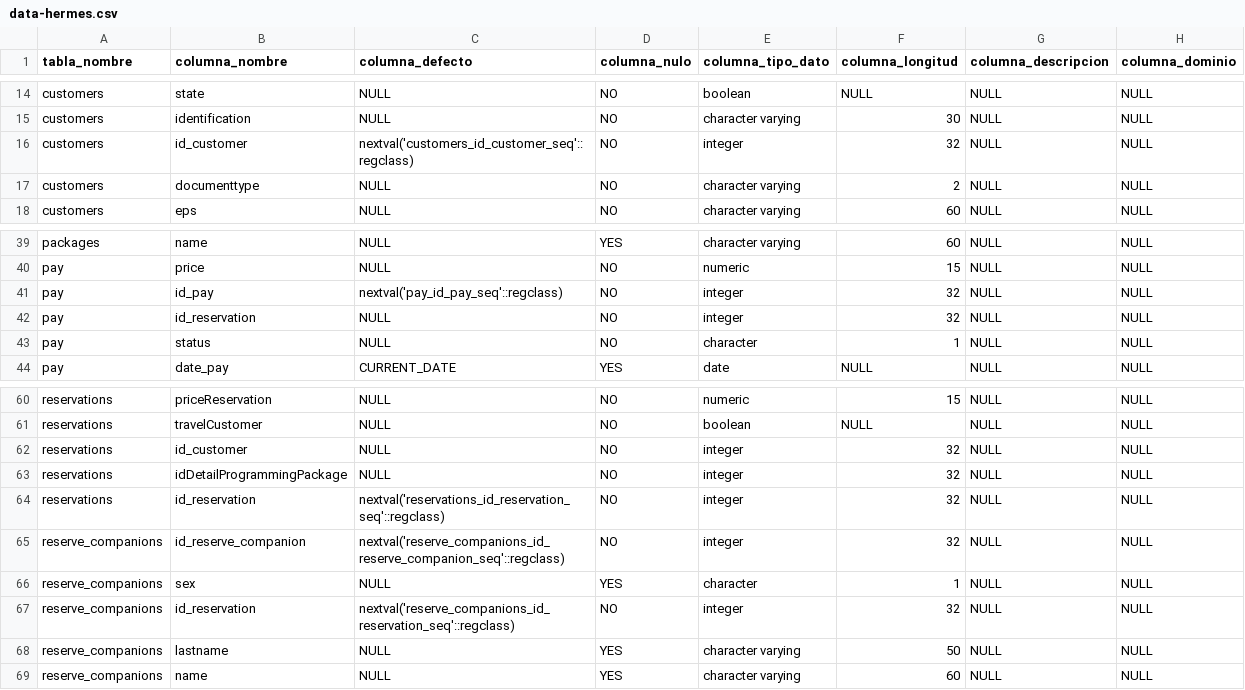
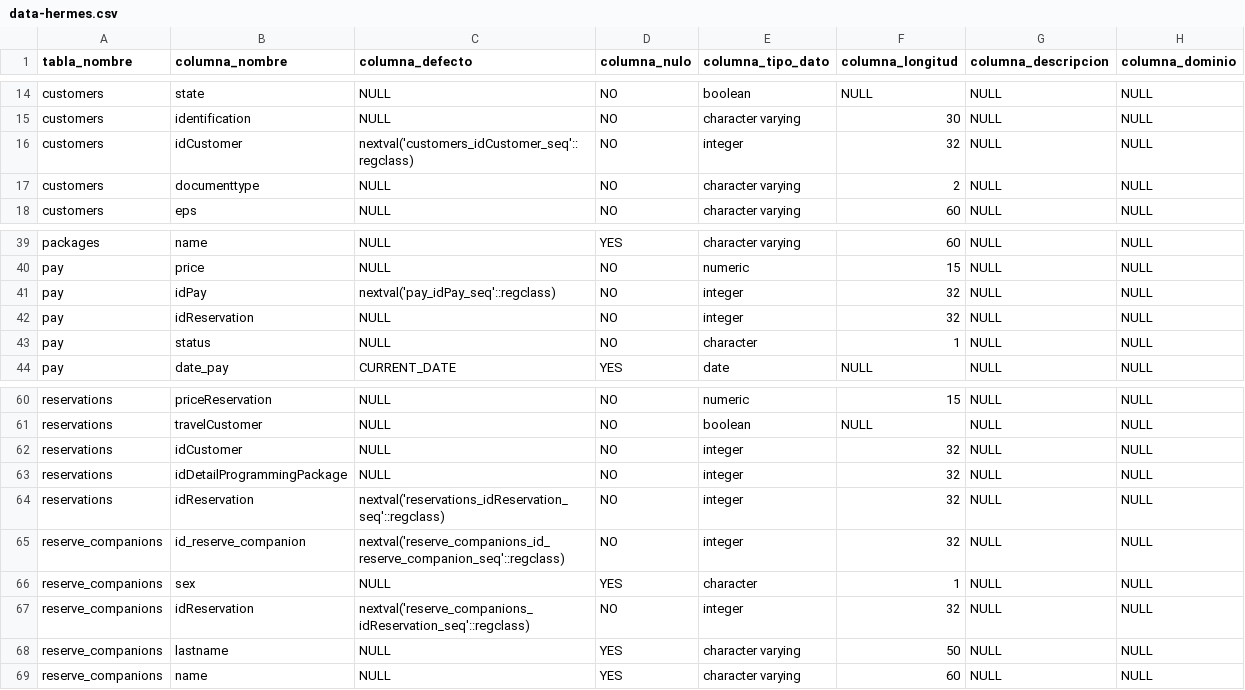
Before and after one commit to jfelipeq14/hermes-react, a CSV file: database/data-hermes.csv, drawn as a sheet; only a part is shown, gaps mark what is left out.

Commit message:
reorder pays and reservations

```diff
--- a/database/data-hermes.csv
+++ b/database/data-hermes.csv
@@ -15,3 +15,3 @@
 "customers","identification",NULL,"NO","character varying",30,NULL,NULL
-"customers","id_customer","nextval('customers_id_customer_seq'::regclass)","NO","integer",32,NULL,NULL
+"customers","idCustomer","nextval('customers_idCustomer_seq'::regclass)","NO","integer",32,NULL,NULL
 "customers","documenttype",NULL,"NO","character varying",2,NULL,NULL
@@ -40,4 +40,4 @@
 "pay","price",NULL,"NO","numeric",15,NULL,NULL
-"pay","id_pay","nextval('pay_id_pay_seq'::regclass)","NO","integer",32,NULL,NULL
-"pay","id_reservation",NULL,"NO","integer",32,NULL,NULL
+"pay","idPay","nextval('pay_idPay_seq'::regclass)","NO","integer",32,NULL,NULL
+"pay","idReservation",NULL,"NO","integer",32,NULL,NULL
 "pay","status",NULL,"NO","character",1,NULL,NULL
@@ -61,8 +61,8 @@
 "reservations","travelCustomer",NULL,"NO","boolean",NULL,NULL,NULL
-"reservations","id_customer",NULL,"NO","integer",32,NULL,NULL
+"reservations","idCustomer",NULL,"NO","integer",32,NULL,NULL
 "reservations","idDetailProgrammingPackage",NULL,"NO","integer",32,NULL,NULL
-"reservations","id_reservation","nextval('reservations_id_reservation_seq'::regclass)","NO","integer",32,NULL,NULL
+"reservations","idReservation","nextval('reservations_idReservation_seq'::regclass)","NO","integer",32,NULL,NULL
 "reserve_companions","id_reserve_companion","nextval('reserve_companions_id_reserve_companion_seq'::regclass)","NO","integer",32,NULL,NULL
 "reserve_companions","sex",NULL,"YES","character",1,NULL,NULL
-"reserve_companions","id_reservation","nextval('reserve_companions_id_reservation_seq'::regclass)","NO","integer",32,NULL,NULL
+"reserve_companions","idReservation","nextval('reserve_companions_idReservation_seq'::regclass)","NO","integer",32,NULL,NULL
 "reserve_companions","lastname",NULL,"YES","character varying",50,NULL,NULL
```
Also changed, not shown: 19 other files.
